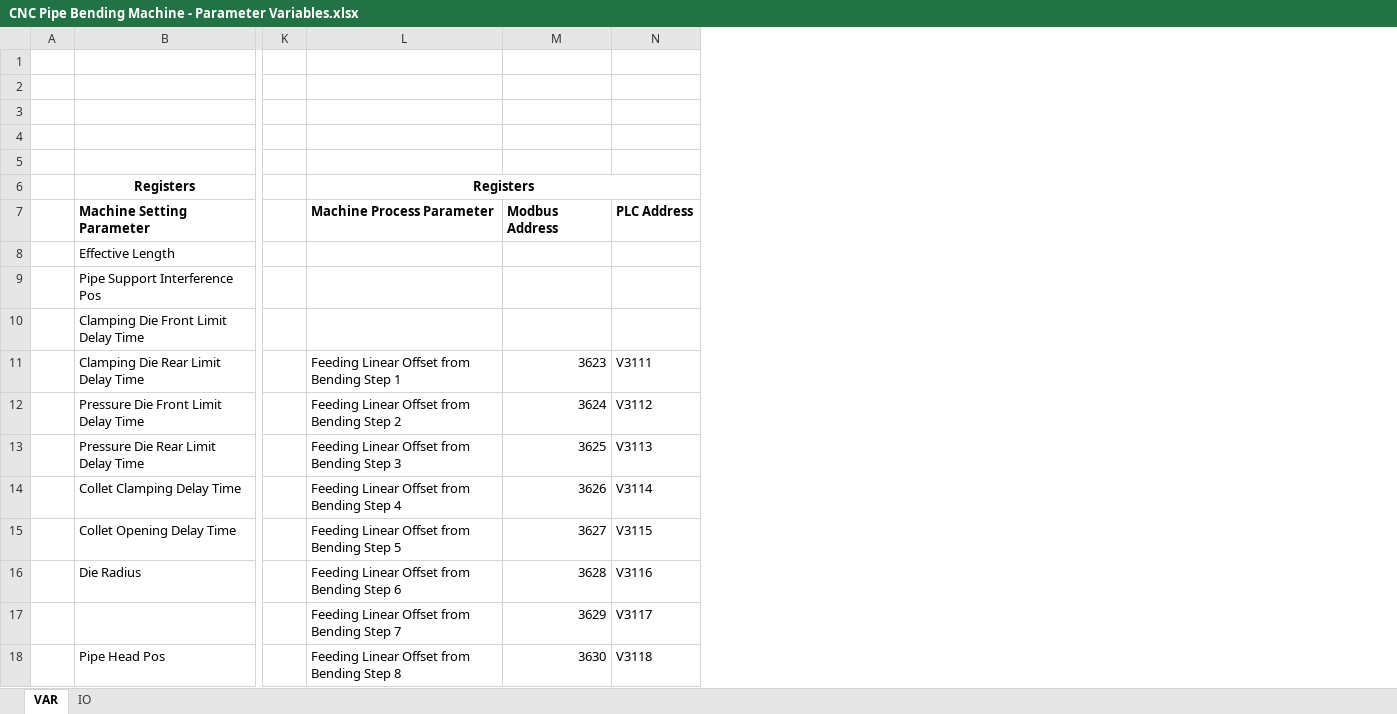
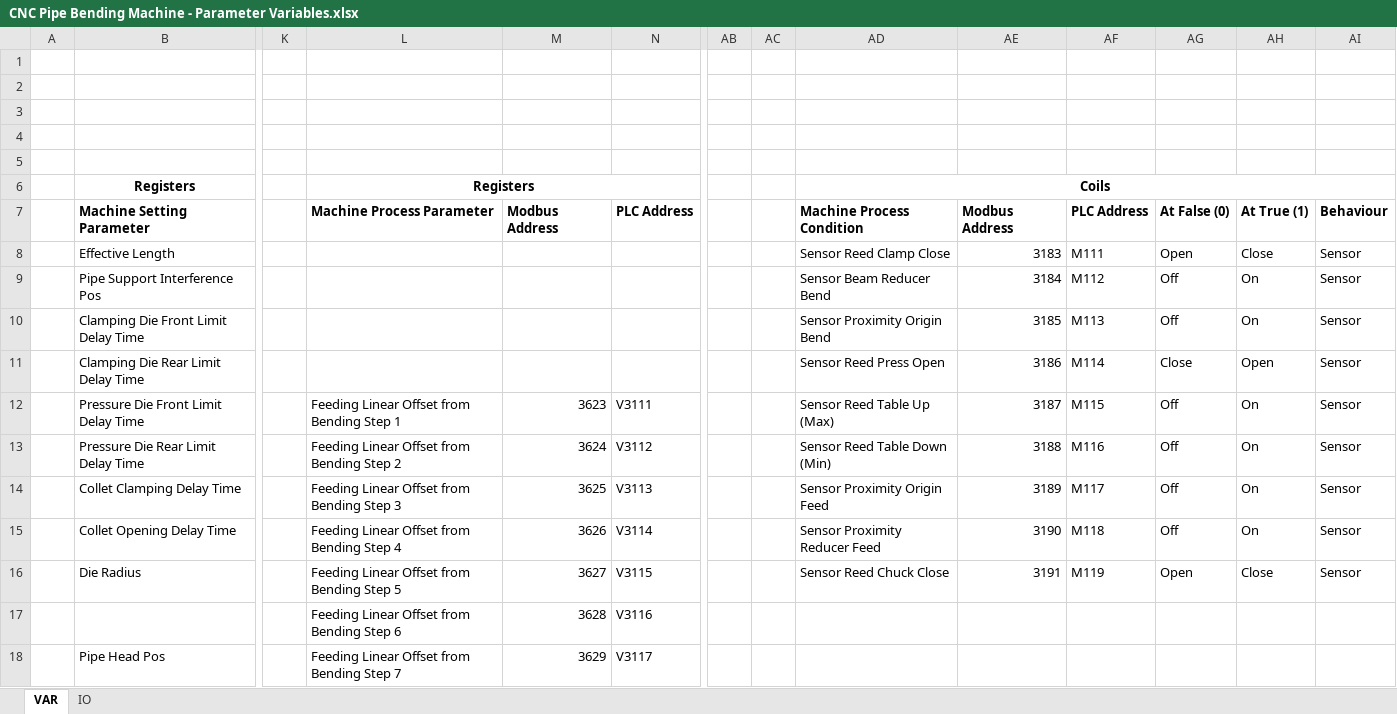
Before and after one commit to nj-ramadhan/polman-dsk-pykivy-cnc-pipe-bending-machine-app, an Excel workbook: ref/CNC Pipe Bending Machine - Parameter Variables.xlsx, sheet VAR, drawn as a sheet; only a part is shown, gaps mark what is left out; values as stored, in another font and other column widths than the file's, no borders; the diff covers the shown part only; the diff names each change by its address in the sheet, - before the commit and + after, or states it on an @@ line.

Commit message:
"Updated main.py, ref/CNC Pipe Bending Machine - Parameter Variables.xlsx, and screen_operate_manual.kv with various changes, including flag renames, added sensor flags, and UI layout adjustments."

```diff
--- a/ref/CNC Pipe Bending Machine - Parameter Variables.xlsx (sheet VAR)
+++ b/ref/CNC Pipe Bending Machine - Parameter Variables.xlsx (sheet VAR)
+column AB, empty
+column AC, empty
+column AD, rows 6-16: Coils | Machine Process Condition | Sensor Reed Clamp Close | Sensor Beam Reducer Bend | Sensor Proximity Origin Bend | Sensor Reed Press Open | Sensor Reed Table Up (Max) | Sensor Reed Table Down (Min) | Sensor Proximity Origin Feed | Sensor Proximity Reducer Feed | Sensor Reed Chuck Close
+column AE, rows 7-16: Modbus Address | 3183 | 3184 | 3185 | 3186 | 3187 | 3188 | 3189 | 3190 | 3191
+column AF, rows 7-16: PLC Address | M111 | M112 | M113 | M114 | M115 | M116 | M117 | M118 | M119
+column AG, rows 7-16: At False (0) | Open | Off | Off | Close | Off | Off | Off | Off | Open
+column AH, rows 7-16: At True (1) | Close | On | On | Open | On | On | On | On | Close
+column AI, rows 7-16: Behaviour | Sensor | Sensor | Sensor | Sensor | Sensor | Sensor | Sensor | Sensor | Sensor
-L11: Feeding Linear Offset from Bending Step 1
+L11: (empty)
-M11: 3623
+M11: (empty)
-N11: V3111
+N11: (empty)
-L12: Feeding Linear Offset from Bending Step 2
+L12: Feeding Linear Offset from Bending Step 1
-M12: 3624
+M12: 3623
-N12: V3112
+N12: V3111
-L13: Feeding Linear Offset from Bending Step 3
+L13: Feeding Linear Offset from Bending Step 2
-M13: 3625
+M13: 3624
-N13: V3113
+N13: V3112
-L14: Feeding Linear Offset from Bending Step 4
+L14: Feeding Linear Offset from Bending Step 3
-M14: 3626
+M14: 3625
-N14: V3114
+N14: V3113
-L15: Feeding Linear Offset from Bending Step 5
+L15: Feeding Linear Offset from Bending Step 4
-M15: 3627
+M15: 3626
-N15: V3115
+N15: V3114
-L16: Feeding Linear Offset from Bending Step 6
+L16: Feeding Linear Offset from Bending Step 5
-M16: 3628
+M16: 3627
-N16: V3116
+N16: V3115
-L17: Feeding Linear Offset from Bending Step 7
+L17: Feeding Linear Offset from Bending Step 6
-M17: 3629
+M17: 3628
-N17: V3117
+N17: V3116
-L18: Feeding Linear Offset from Bending Step 8
+L18: Feeding Linear Offset from Bending Step 7
-M18: 3630
+M18: 3629
-N18: V3118
+N18: V3117
```
Also changed, not shown: 9 edited cells elsewhere in this sheet, sheet IO, 2 other files.
